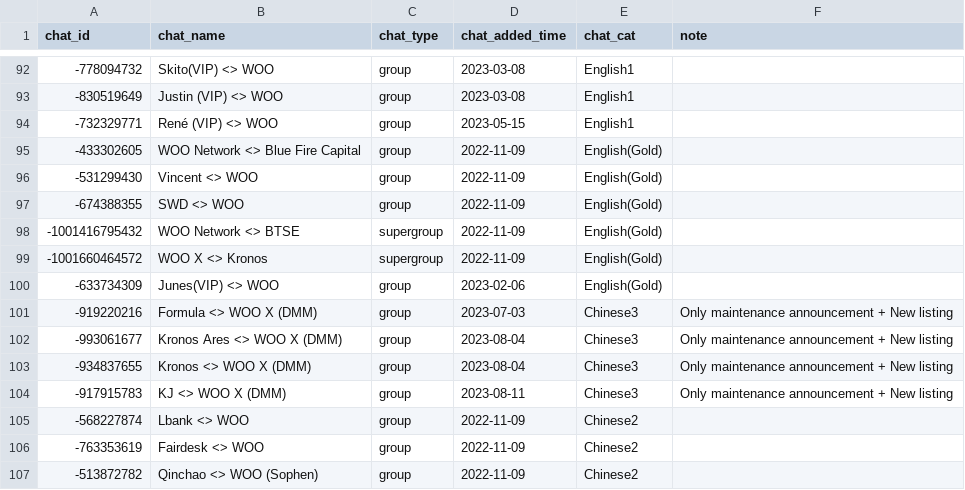
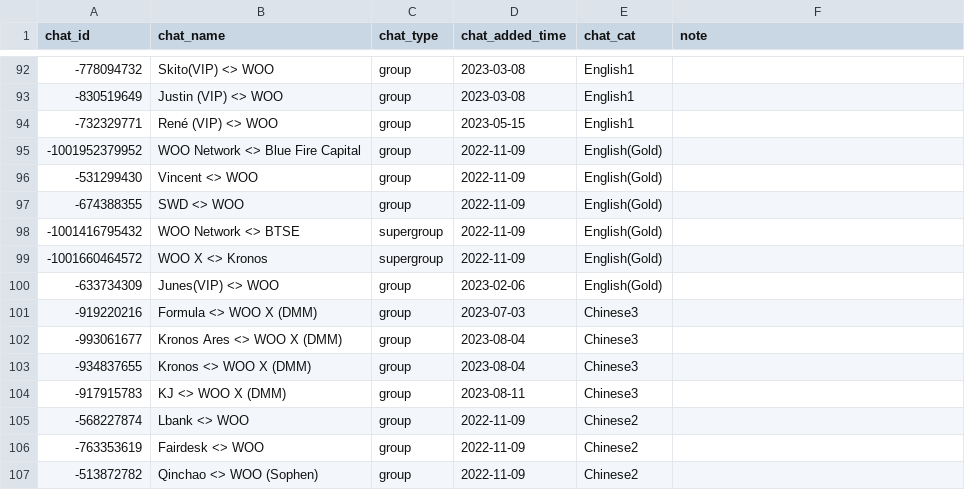
Before and after one commit to davdiding/WOO_ops_bot, a CSV file: announcement_bot/db/chat/chat_info.csv, drawn as a sheet; only a part is shown, gaps mark what is left out; the diff covers the shown part only.

```diff
--- a/announcement_bot/db/chat/chat_info.csv
+++ b/announcement_bot/db/chat/chat_info.csv
@@ -94,3 +94,3 @@ chat_id,chat_name,chat_type,chat_added_time,chat_cat,note
 -732329771,René (VIP) <> WOO,group,2023-05-15,English1,
--433302605,WOO Network <> Blue Fire Capital,group,2022-11-09,English(Gold),
+-1001952379952,WOO Network <> Blue Fire Capital,group,2022-11-09,English(Gold),
 -531299430,Vincent <> WOO,group,2022-11-09,English(Gold),
@@ -100,6 +100,6 @@ chat_id,chat_name,chat_type,chat_added_time,chat_cat,note
 -633734309,Junes(VIP) <> WOO,group,2023-02-06,English(Gold),
--919220216,Formula <> WOO X (DMM),group,2023-07-03,Chinese3,Only maintenance announcement + New listing
--993061677,Kronos Ares <> WOO X (DMM),group,2023-08-04,Chinese3,Only maintenance announcement + New listing
--934837655,Kronos <> WOO X (DMM),group,2023-08-04,Chinese3,Only maintenance announcement + New listing
--917915783,KJ <> WOO X (DMM),group,2023-08-11,Chinese3,Only maintenance announcement + New listing
+-919220216,Formula <> WOO X (DMM),group,2023-07-03,Chinese3,
+-993061677,Kronos Ares <> WOO X (DMM),group,2023-08-04,Chinese3,
+-934837655,Kronos <> WOO X (DMM),group,2023-08-04,Chinese3,
+-917915783,KJ <> WOO X (DMM),group,2023-08-11,Chinese3,
 -568227874,Lbank <> WOO,group,2022-11-09,Chinese2,
```
Also changed, not shown: 1 added row, 1 removed row and 15 edited cells elsewhere in this file, trading_volume_tracker_v2/db/listing_db.csv, 2 other files.
